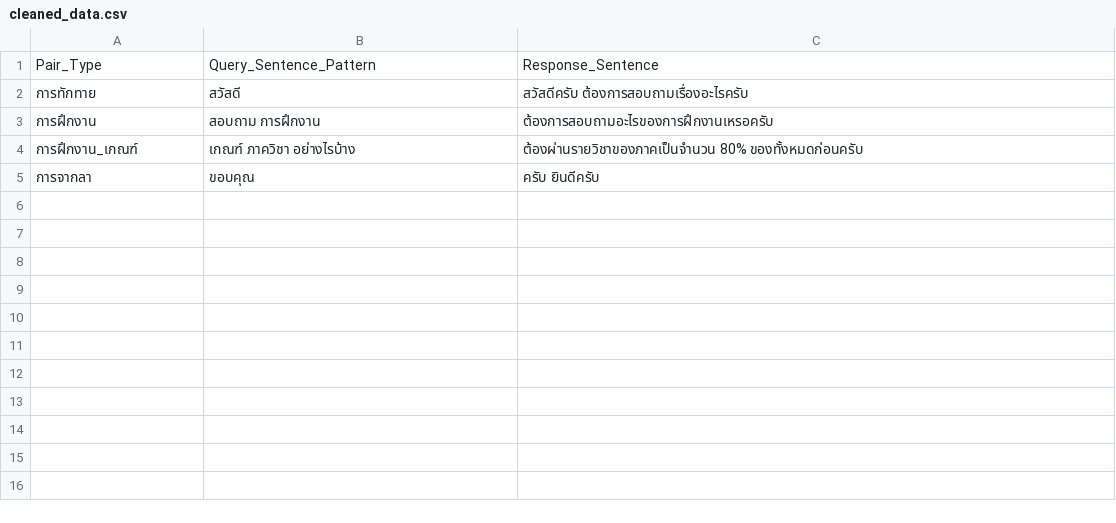
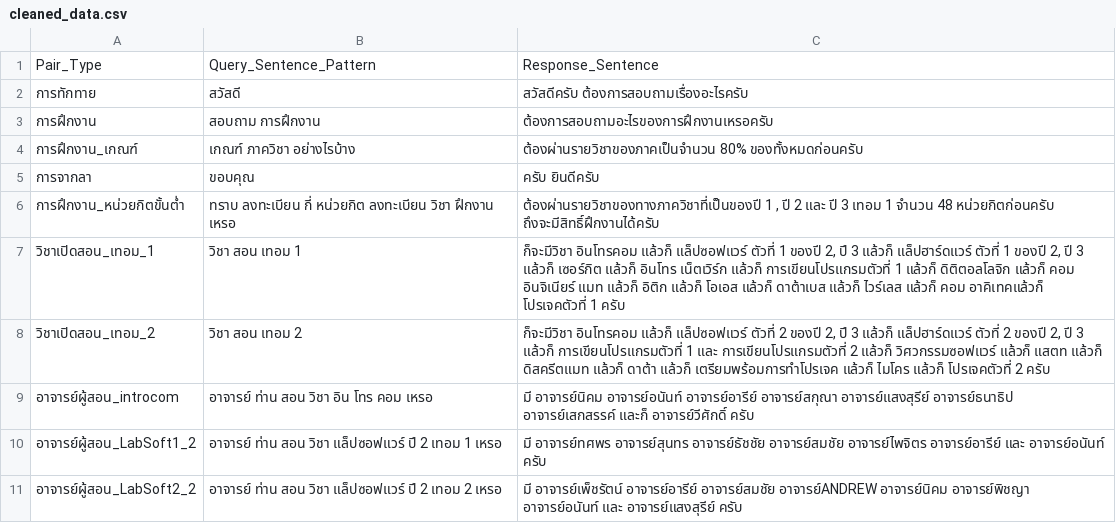
Before and after one commit to nawaphonOHM/CoEChatBot, a CSV file: data/processed/cleaned_data.csv, drawn as a sheet.

```diff
--- a/data/processed/cleaned_data.csv
+++ b/data/processed/cleaned_data.csv
@@ -5 +5,7 @@ Pair_Type,Query_Sentence_Pattern,Response_Sentence
 การจากลา,ขอบคุณ,ครับ ยินดีครับ
+การฝึกงาน_หน่วยกิตขั้นต่ำ,ทราบ ลงทะเบียน กี่ หน่วยกิต ลงทะเบียน วิชา ฝึกงาน เหรอ,"ต้องผ่านรายวิชาของทางภาควิชาที่เป็นของปี 1 , ปี 2 และ ปี 3 เทอม 1 จำนวน 48 หน่วยกิตก่อนครับ ถึงจะมีสิทธิ์ฝึกงานได้ครับ"
+วิชาเปิดสอน_เทอม_1,วิชา สอน เทอม 1,"ก็จะมีวิชา อินโทรคอม แล้วก็ แล็ปซอฟแวร์ ตัวที่ 1 ของปี 2, ปี 3 แล้วก็ แล็ปฮาร์ดแวร์ ตัวที่ 1 ของปี 2, ปี 3 แล้วก็ เซอร์กิต แล้วก็ อินโทร เน็ตเวิร์ก แล้วก็ การเขียนโปรแกรมตัวที่ 1 แล้วก็ ดิติตอลโลจิก แล้วก็ คอม อินจิเนียร์ แมท แล้วก็ อิติก แล้วก็ โอเอส แล้วก็ ดาต้าเบส แล้วก็ ไวร์เลส แล้วก็ คอม อาคิเทคแล้วก็ โปรเจคตัวที่ 1 ครับ"
+วิชาเปิดสอน_เทอม_2,วิชา สอน เทอม 2,"ก็จะมีวิชา อินโทรคอม แล้วก็ แล็ปซอฟแวร์ ตัวที่ 2 ของปี 2, ปี 3 แล้วก็ แล็ปฮาร์ดแวร์ ตัวที่ 2 ของปี 2, ปี 3 แล้วก็ การเขียนโปรแกรมตัวที่ 1 และ การเขียนโปรแกรมตัวที่ 2 แล้วก็ วิศวกรรมซอฟแวร์ แล้วก็ แสตท แล้วก็ ดิสครีตแมท แล้วก็ ดาต้า แล้วก็ เตรียมพร้อมการทำโปรเจค แล้วก็ ไมโคร แล้วก็ โปรเจคตัวที่ 2 ครับ"
+อาจารย์ผู้สอน_introcom,อาจารย์ ท่าน สอน วิชา อิน โทร คอม เหรอ,มี อาจารย์นิคม อาจารย์อนันท์ อาจารย์อารีย์ อาจารย์สกุณา อาจารย์แสงสุรีย์ อาจารย์ธนาธิป อาจารย์เสกสรรค์ และก็ อาจารย์วีศักดิ์ ครับ
+อาจารย์ผู้สอน_LabSoft1_2,อาจารย์ ท่าน สอน วิชา แล็ปซอฟแวร์ ปี 2 เทอม 1 เหรอ,มี อาจารย์ทศพร อาจารย์สุนทร อาจารย์ธัชชัย อาจารย์สมชัย อาจารย์ไพจิตร อาจารย์อารีย์ และ อาจารย์อนันท์ ครับ
+อาจารย์ผู้สอน_LabSoft2_2,อาจารย์ ท่าน สอน วิชา แล็ปซอฟแวร์ ปี 2 เทอม 2 เหรอ,มี อาจารย์เพ็ชรัตน์ อาจารย์อารีย์ อาจารย์สมชัย อาจารย์ANDREW อาจารย์นิคม อาจารย์พิชญา อาจารย์อนันท์ และ อาจารย์แสงสุรีย์ ครับ
```
Also changed, not shown: 2 other files.
